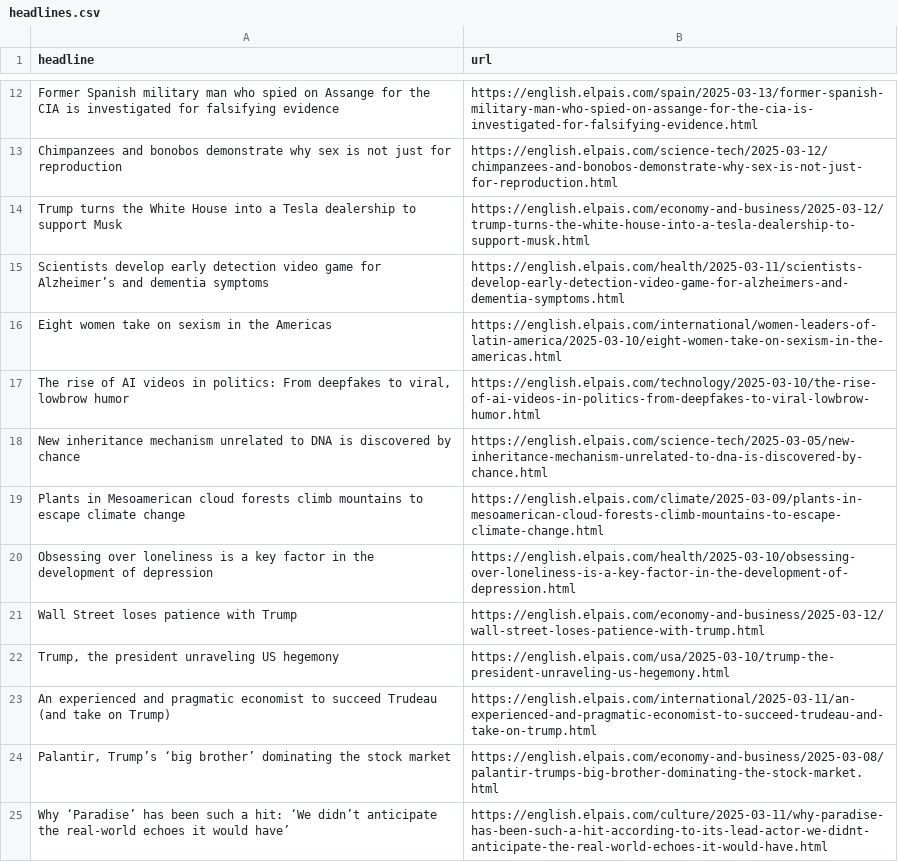
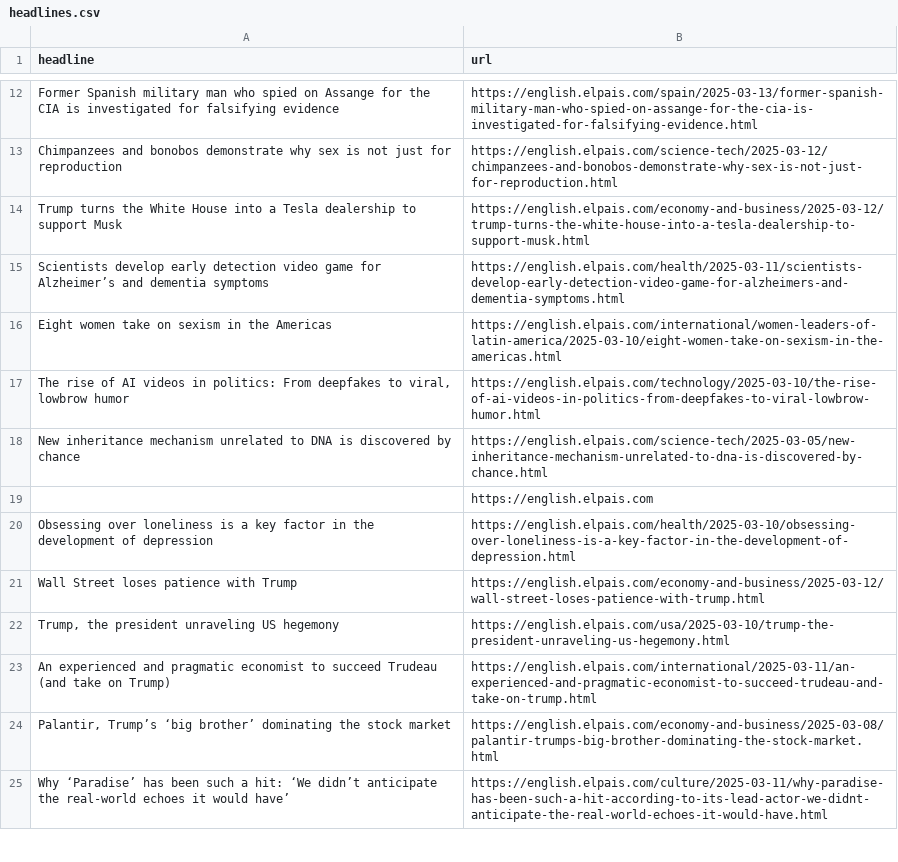
Before and after one commit to rtalabong/el-pais-scraper, a CSV file: headlines.csv, drawn as a sheet; only a part is shown, gaps mark what is left out; removed rows and columns are numbered as before the commit, all else as after; the diff names each change by its address in the sheet, - before the commit and + after, or states it on an @@ line.

```diff
--- a/headlines.csv
+++ b/headlines.csv
-row 19: Plants in Mesoamerican cloud forests climb mountains to escape climate change | https://english.elpais.com/climate/2025-03-09/plants-in-mesoamerican-cloud-forests-climb-mountains-to-escape-climate-change.html
+row 19:  | https://english.elpais.com
```
